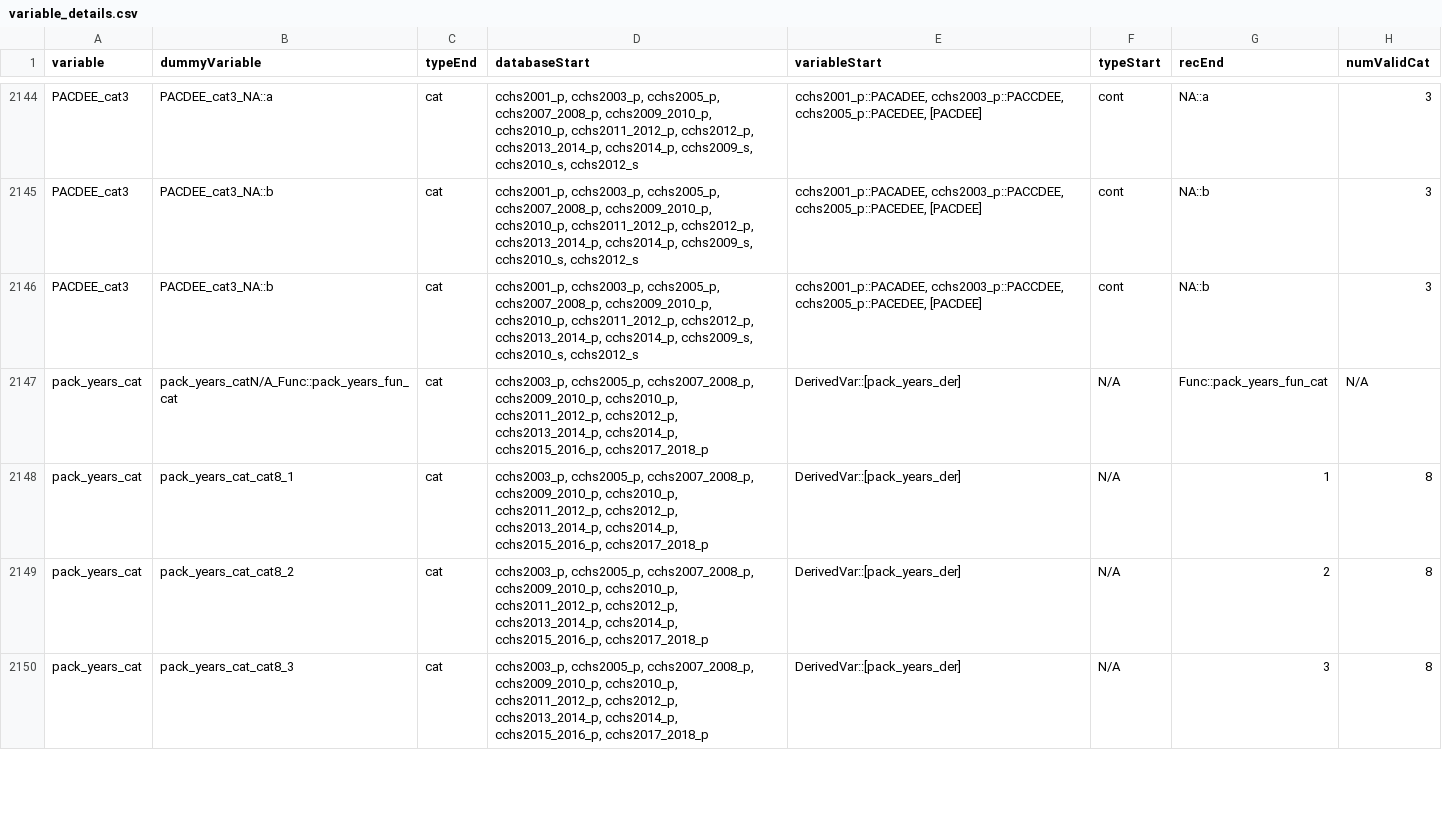
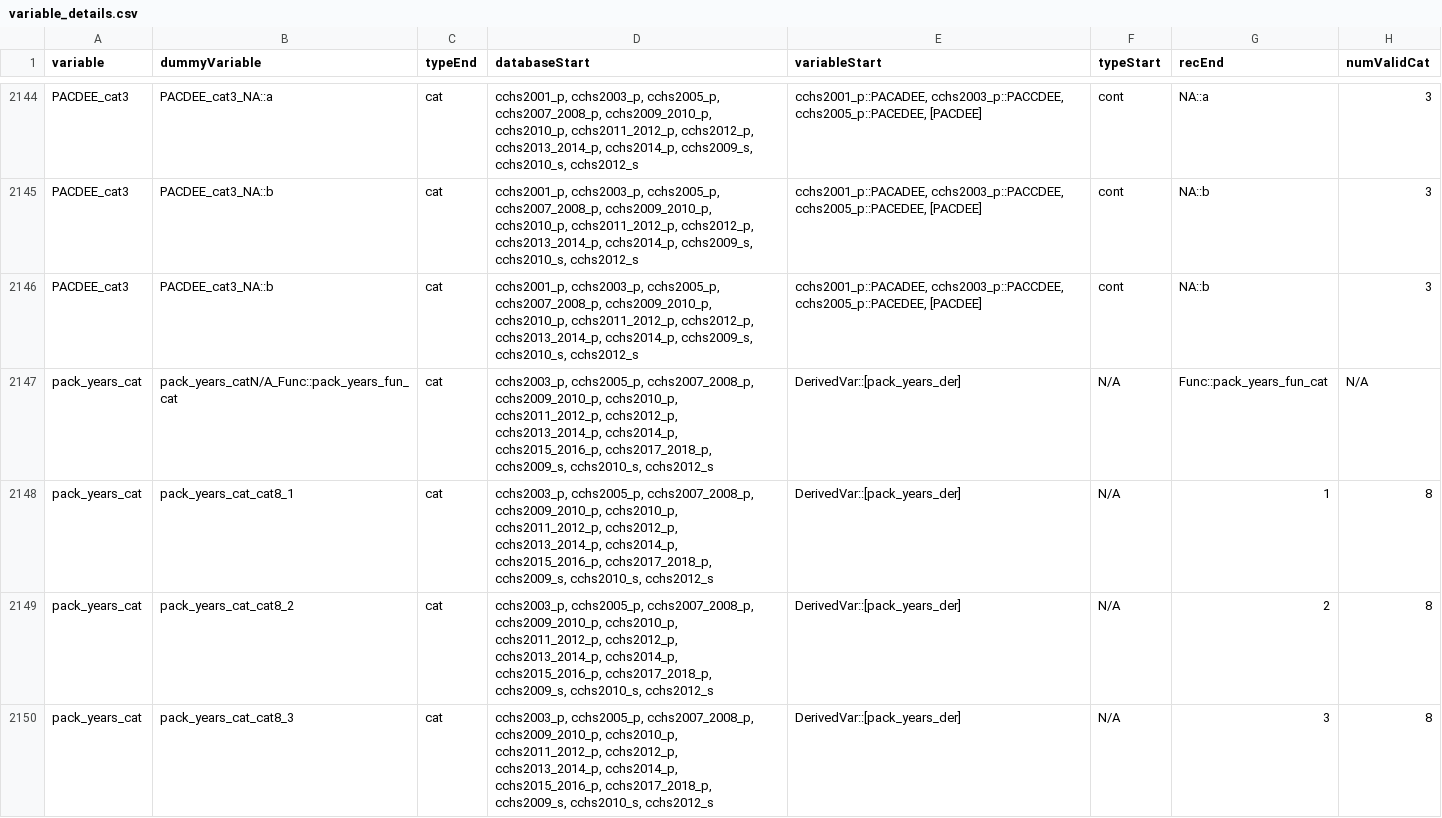
Before and after one commit to Big-Life-Lab/cchsflow, a CSV file: inst/extdata/variable_details.csv, drawn as a sheet; only a part is shown, gaps mark what is left out; the diff covers the shown part only; the diff names each change by its address in the sheet, - before the commit and + after, or states it on an @@ line.

Commit message:
[Refactor] fix smoke share variables

```diff
--- a/inst/extdata/variable_details.csv
+++ b/inst/extdata/variable_details.csv
-D2147:D2150 (databaseStart): …cchs2014_p, cchs2015_2016_p, cchs2017_2018_p
+D2147:D2150 (databaseStart): …cchs2014_p, cchs2015_2016_p, cchs2017_2018_p, cchs2009_s, cchs2010_s, cchs2012_s
```
Also changed, not shown: 16 edited cells elsewhere in this file, inst/extdata/variables.csv.
